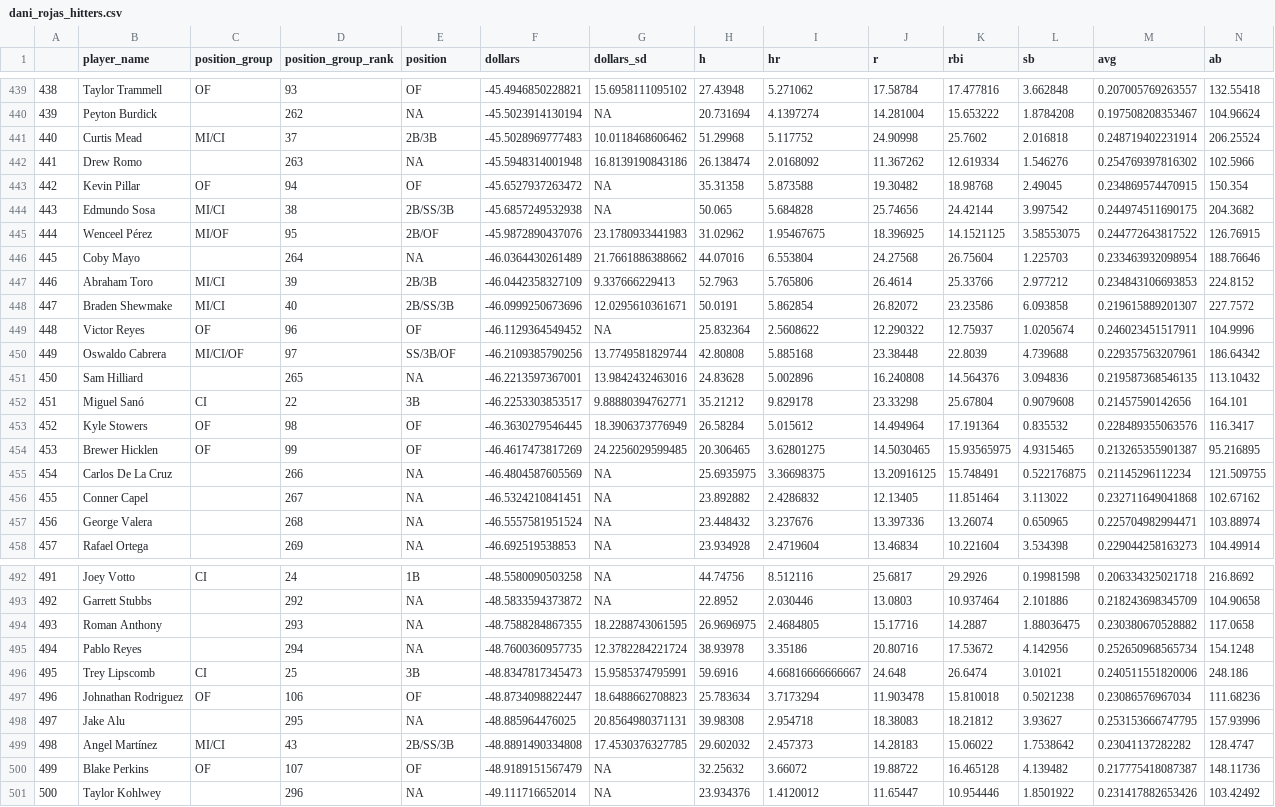
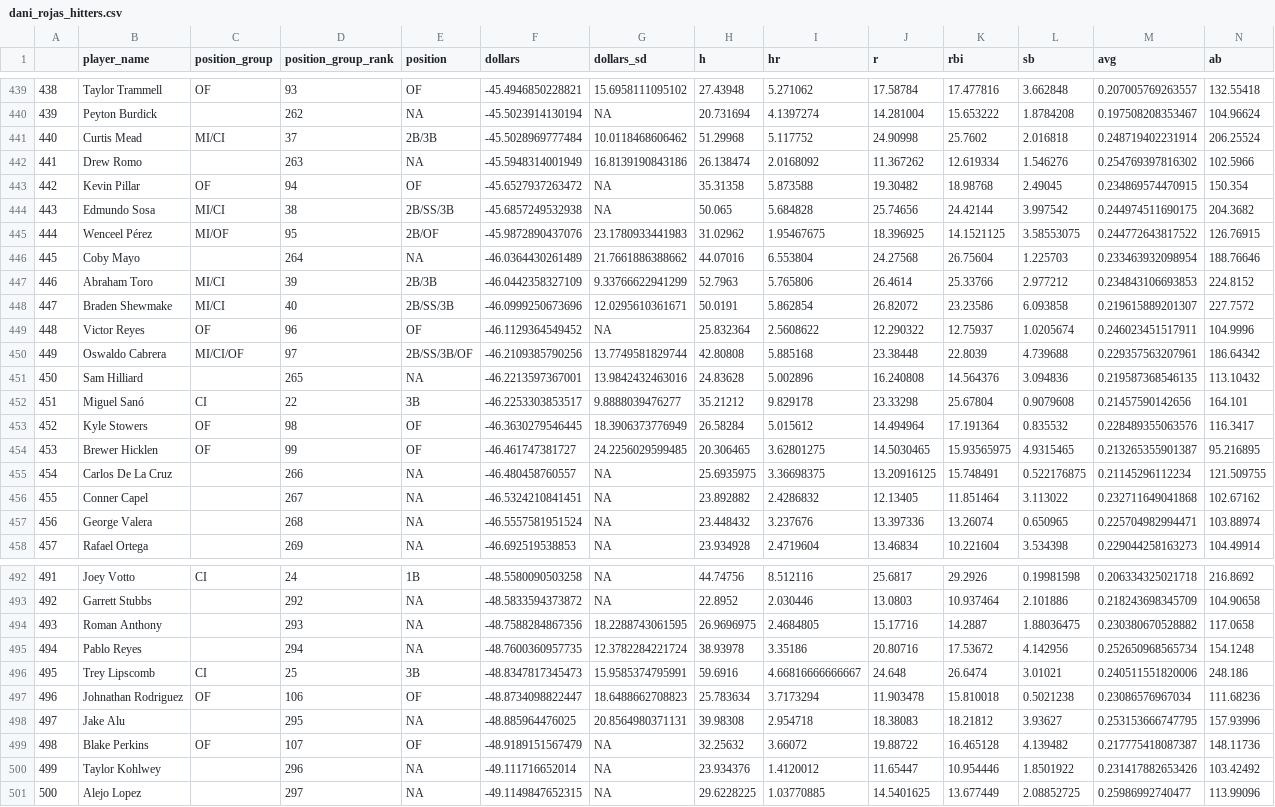
Before and after one commit to bdidds2/Betting, a CSV file: ottoneu/dani_rojas_hitters.csv, drawn as a sheet; only a part is shown, gaps mark what is left out; removed rows and columns are numbered as before the commit, all else as after; rows hold the shown columns only; the diff covers the shown part only; the diff names each change by its address in the sheet, - before the commit and + after, or states it on an @@ line.

```diff
--- a/ottoneu/dani_rojas_hitters.csv
+++ b/ottoneu/dani_rojas_hitters.csv
-F441 (dollars): -45.5028969777483
+F441 (dollars): -45.5028969777484
-F442 (dollars): -45.5948314001948
+F442 (dollars): -45.5948314001949
-G447 (dollars_sd): 9.337666229413
+G447 (dollars_sd): 9.33766622941299
-E450 (position): SS/3B/OF
+E450 (position): 2B/SS/3B/OF
-G452 (dollars_sd): 9.88880394762771
+G452 (dollars_sd): 9.8888039476277
-F454 (dollars): -46.4617473817269
+F454 (dollars): -46.461747381727
-F455 (dollars): -46.4804587605569
+F455 (dollars): -46.480458760557
-F494 (dollars): -48.7588284867355
+F494 (dollars): -48.7588284867356
-row 499: 498 | Angel Martínez | MI/CI | 43 | 2B/SS/3B | -48.8891490334808 | 17.4530376327785 | 29.602032 | 2.457373 | 14.28183 | 15.06022 | 1.7538642 | 0.23041137282282 | 128.4747
-A499: 499
+A499: 498
-A500: 500
+A500: 499
+row 501: 500 | Alejo Lopez |  | 297 | NA | -49.1149847652315 | NA | 29.6228225 | 1.03770885 | 14.5401625 | 13.677449 | 2.08852725 | 0.25986992740477 | 113.99096
```
Also changed, not shown: 129 edited cells elsewhere in this file, ottoneu/all_hitters.csv, ottoneu/bum_bum_pitchers.csv, 4 other files.
